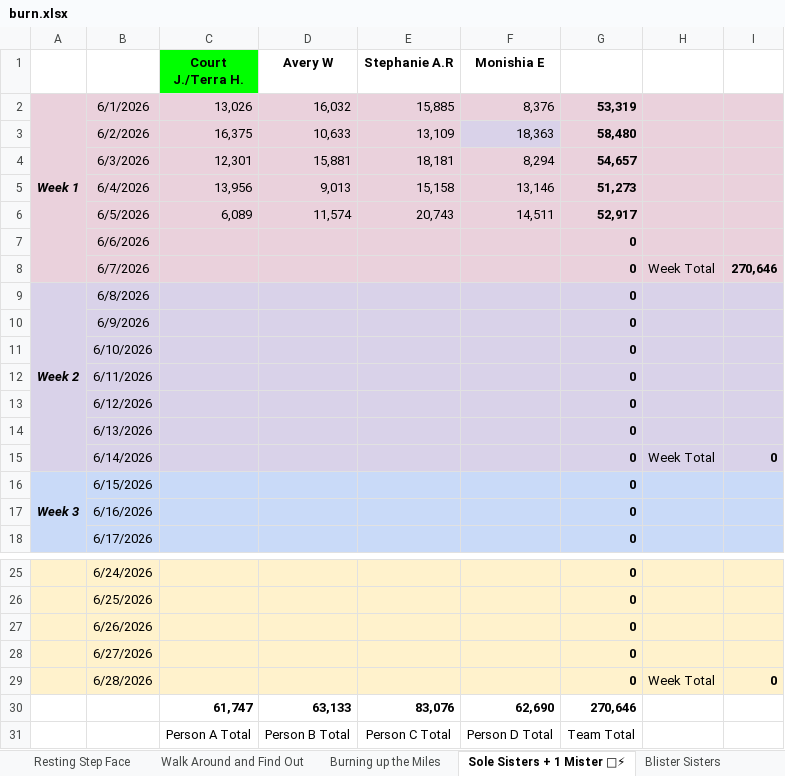
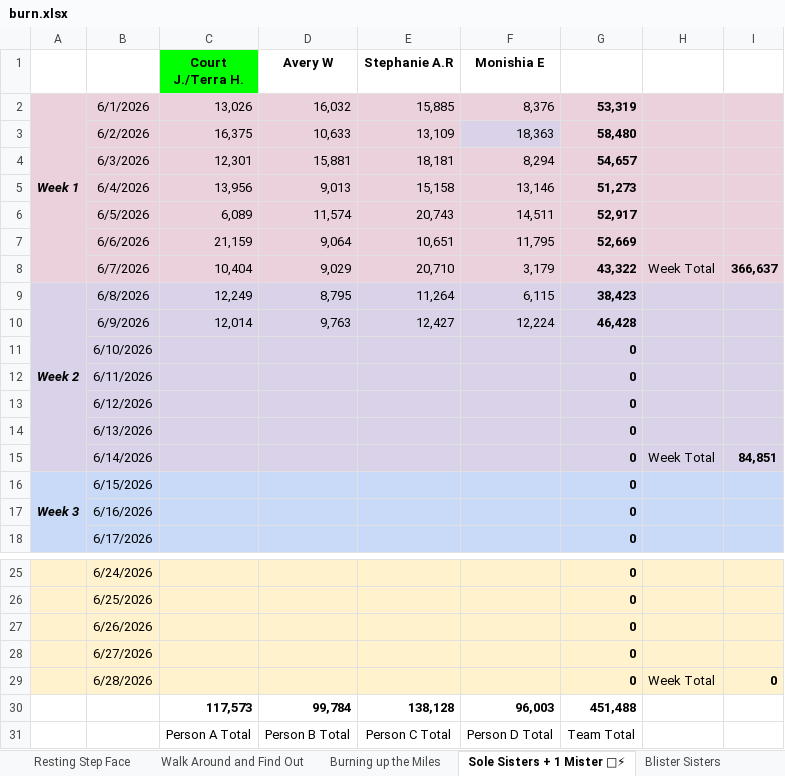
Before and after one commit to katiesevans/KtHR, an Excel workbook: burn.xlsx, sheet Sole Sisters + 1 Mister 💅⚡, drawn as a sheet; only a part is shown, gaps mark what is left out; values as stored, in another font and other column widths than the file's, no borders; charts and pictures not drawn; removed rows and columns are numbered as before the commit, all else as after; the diff names each change by its address in the sheet, - before the commit and + after, or states it on an @@ line.

```diff
--- a/burn.xlsx (sheet Sole Sisters + 1 Mister 💅⚡)
+++ b/burn.xlsx (sheet Sole Sisters + 1 Mister 💅⚡)
-C7 (Court J./Terra H.): (empty)
+C7 (Court J./Terra H.): 21,159
-D7 (Avery W): (empty)
+D7 (Avery W): 9,064
-E7 (Stephanie A.R): (empty)
+E7 (Stephanie A.R): 10,651
-F7 (Monishia E): (empty)
+F7 (Monishia E): 11,795
-G7: 0
+G7: 52,669
-C8 (Court J./Terra H.): (empty)
+C8 (Court J./Terra H.): 10,404
-D8 (Avery W): (empty)
+D8 (Avery W): 9,029
-E8 (Stephanie A.R): (empty)
+E8 (Stephanie A.R): 20,710
-F8 (Monishia E): (empty)
+F8 (Monishia E): 3,179
-G8: 0
+G8: 43,322
-I8: 270,646
+I8: 366,637
-C9 (Court J./Terra H.): (empty)
+C9 (Court J./Terra H.): 12,249
-D9 (Avery W): (empty)
+D9 (Avery W): 8,795
-E9 (Stephanie A.R): (empty)
+E9 (Stephanie A.R): 11,264
-F9 (Monishia E): (empty)
+F9 (Monishia E): 6,115
-G9: 0
+G9: 38,423
-C10 (Court J./Terra H.): (empty)
+C10 (Court J./Terra H.): 12,014
-D10 (Avery W): (empty)
+D10 (Avery W): 9,763
-E10 (Stephanie A.R): (empty)
+E10 (Stephanie A.R): 12,427
-F10 (Monishia E): (empty)
+F10 (Monishia E): 12,224
-G10: 0
+G10: 46,428
-I15: 0
+I15: 84,851
-row 30:  |  | 61,747 | 63,133 | 83,076 | 62,690 | 270,646
+row 30:  |  | 117,573 | 99,784 | 138,128 | 96,003 | 451,488
```
Also changed, not shown: sheet Hot Chili Steppers🌶, sheet Burnin Soles, sheet Stride or Die, sheet Goal Diggers, sheet Run like The Winded, sheet Sole Sisters 🔥👟, 15 more sheets, formulas that keep their value.
